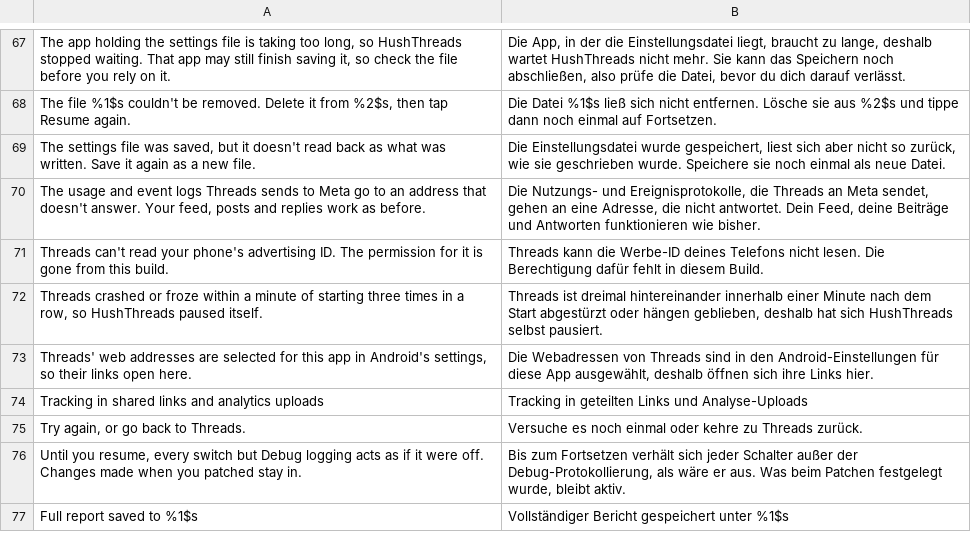
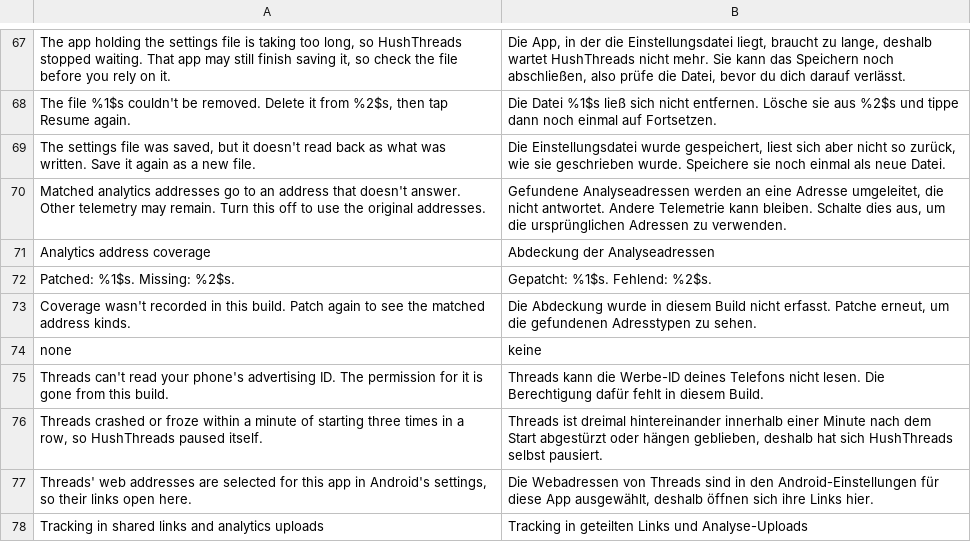
Before and after one commit to SysAdminDoc/HushThreads, a TSV file: extensions/shared/library/src/main/l10n/de.tsv, drawn as a sheet; only a part is shown, gaps mark what is left out; the shorter side is filled out with more unchanged rows.

```diff
--- a/extensions/shared/library/src/main/l10n/de.tsv
+++ b/extensions/shared/library/src/main/l10n/de.tsv
@@ -69,3 +69,7 @@ The file %1$s couldn't be removed. Delete it from %2$s, then tap Resume again.	D
 The settings file was saved, but it doesn't read back as what was written. Save it again as a new file.	Die Einstellungsdatei wurde gespeichert, liest sich aber nicht so zurück, wie sie geschrieben wurde. Speichere sie noch einmal als neue Datei.
-The usage and event logs Threads sends to Meta go to an address that doesn't answer. Your feed, posts and replies work as before.	Die Nutzungs- und Ereignisprotokolle, die Threads an Meta sendet, gehen an eine Adresse, die nicht antwortet. Dein Feed, deine Beiträge und Antworten funktionieren wie bisher.
+Matched analytics addresses go to an address that doesn't answer. Other telemetry may remain. Turn this off to use the original addresses.	Gefundene Analyseadressen werden an eine Adresse umgeleitet, die nicht antwortet. Andere Telemetrie kann bleiben. Schalte dies aus, um die ursprünglichen Adressen zu verwenden.
+Analytics address coverage	Abdeckung der Analyseadressen
+Patched: %1$s. Missing: %2$s.	Gepatcht: %1$s. Fehlend: %2$s.
+Coverage wasn't recorded in this build. Patch again to see the matched address kinds.	Die Abdeckung wurde in diesem Build nicht erfasst. Patche erneut, um die gefundenen Adresstypen zu sehen.
+none	keine
 Threads can't read your phone's advertising ID. The permission for it is gone from this build.	Threads kann die Werbe-ID deines Telefons nicht lesen. Die Berechtigung dafür fehlt in diesem Build.
```
Also changed, not shown: extensions/shared/library/src/main/l10n/es.tsv, extensions/shared/library/src/main/l10n/in.tsv, 16 other files.
